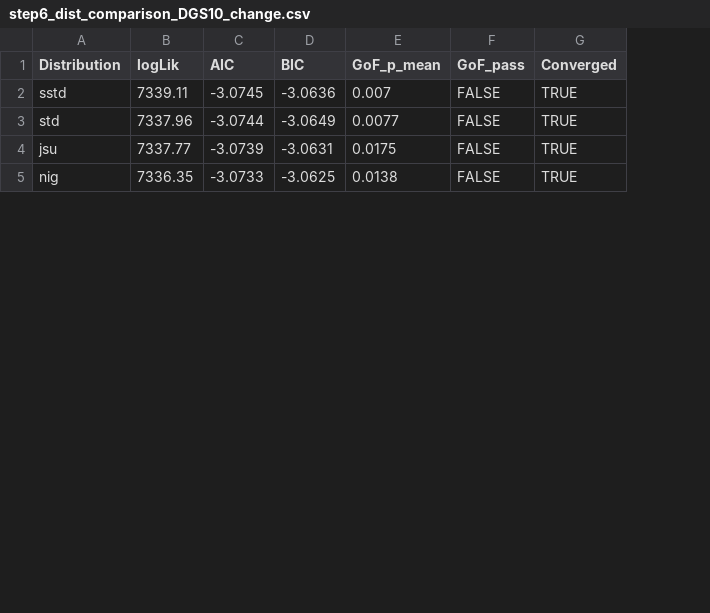
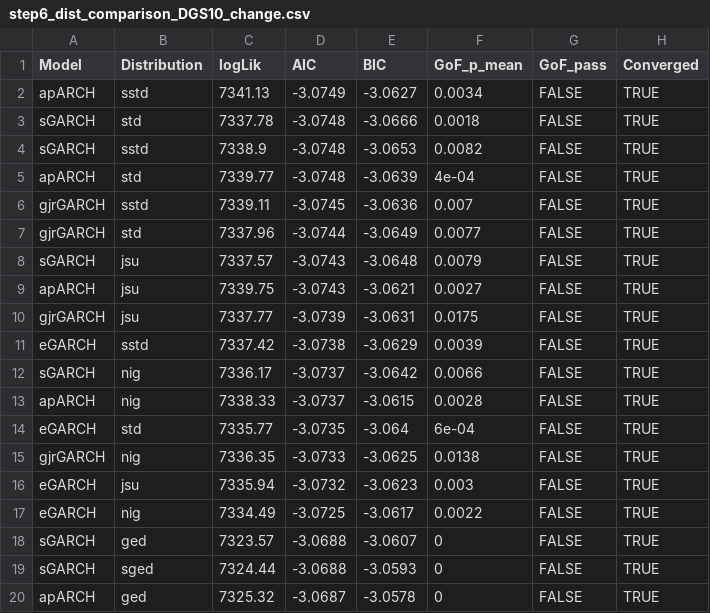
Before and after one commit to bilguudei13/var_project, a CSV file: outputs/tables/step6_dist_comparison_DGS10_change.csv, drawn as a sheet; only a part is shown; addresses are those after the commit; the diff covers the shown part only; the diff names each change by its address in the sheet, - before the commit and + after, or states it on an @@ line.

```diff
--- a/outputs/tables/step6_dist_comparison_DGS10_change.csv
+++ b/outputs/tables/step6_dist_comparison_DGS10_change.csv
+column A (Model), rows 6-7: gjrGARCH | gjrGARCH; row 10: gjrGARCH; row 15: gjrGARCH
+row 2: apARCH | sstd | 7341.13 | -3.0749 | -3.0627 | 0.0034 | FALSE | TRUE
+row 3: sGARCH | std | 7337.78 | -3.0748 | -3.0666 | 0.0018 | FALSE | TRUE
+row 4: sGARCH | sstd | 7338.9 | -3.0748 | -3.0653 | 0.0082 | FALSE | TRUE
+row 5: apARCH | std | 7339.77 | -3.0748 | -3.0639 | 4e-04 | FALSE | TRUE
+row 8: sGARCH | jsu | 7337.57 | -3.0743 | -3.0648 | 0.0079 | FALSE | TRUE
+row 9: apARCH | jsu | 7339.75 | -3.0743 | -3.0621 | 0.0027 | FALSE | TRUE
+row 11: eGARCH | sstd | 7337.42 | -3.0738 | -3.0629 | 0.0039 | FALSE | TRUE
+row 12: sGARCH | nig | 7336.17 | -3.0737 | -3.0642 | 0.0066 | FALSE | TRUE
+row 13: apARCH | nig | 7338.33 | -3.0737 | -3.0615 | 0.0028 | FALSE | TRUE
+row 14: eGARCH | std | 7335.77 | -3.0735 | -3.064 | 6e-04 | FALSE | TRUE
+row 16: eGARCH | jsu | 7335.94 | -3.0732 | -3.0623 | 0.003 | FALSE | TRUE
+row 17: eGARCH | nig | 7334.49 | -3.0725 | -3.0617 | 0.0022 | FALSE | TRUE
+row 18: sGARCH | ged | 7323.57 | -3.0688 | -3.0607 | 0 | FALSE | TRUE
+row 19: sGARCH | sged | 7324.44 | -3.0688 | -3.0593 | 0 | FALSE | TRUE
+row 20: apARCH | ged | 7325.32 | -3.0687 | -3.0578 | 0 | FALSE | TRUE
```
Also changed, not shown: 6 added rows elsewhere in this file, outputs/tables/step6_dist_comparison_EURUSD_log_return.csv, outputs/tables/step6_dist_comparison_GLD_log_return.csv, 36 other files.
